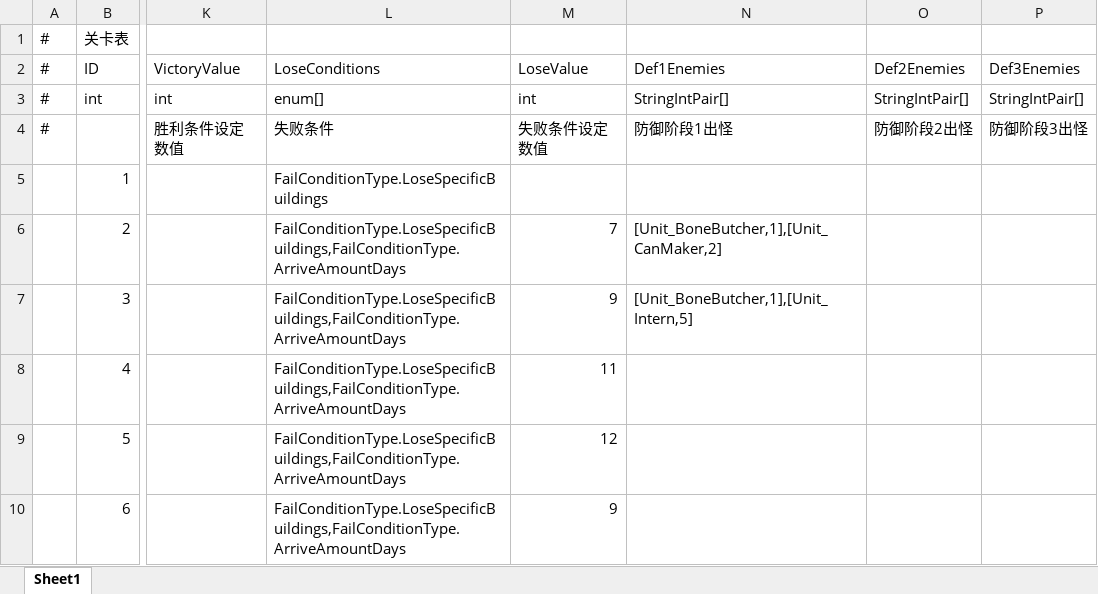
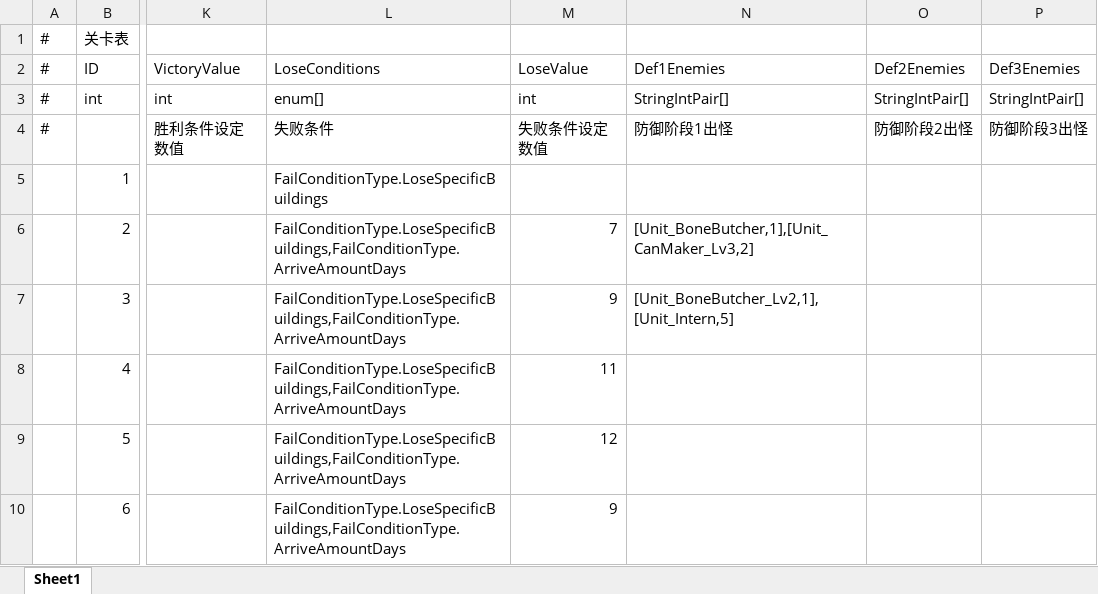
Before and after one commit to Neilander/GF_X, an Excel workbook: AAAGameData/DataTables/LevelTable.xlsx, sheet Sheet1, drawn as a sheet; only a part is shown, gaps mark what is left out; values as stored, in another font and other column widths than the file's, no borders; the diff names each change by its address in the sheet, - before the commit and + after, or states it on an @@ line.

```diff
--- a/AAAGameData/DataTables/LevelTable.xlsx (sheet Sheet1)
+++ b/AAAGameData/DataTables/LevelTable.xlsx (sheet Sheet1)
-N6: [Unit_BoneButcher,1],[Unit_CanMaker,2]
+N6: [Unit_BoneButcher,1],[Unit_CanMaker_Lv3,2]
-N7: [Unit_BoneButcher,1],[Unit_Intern,5]
+N7: [Unit_BoneButcher_Lv2,1],[Unit_Intern,5]
```
Also changed, not shown: 14 other files.
